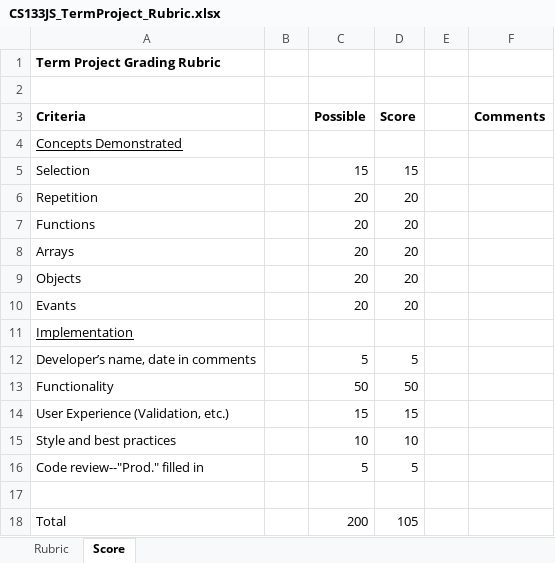
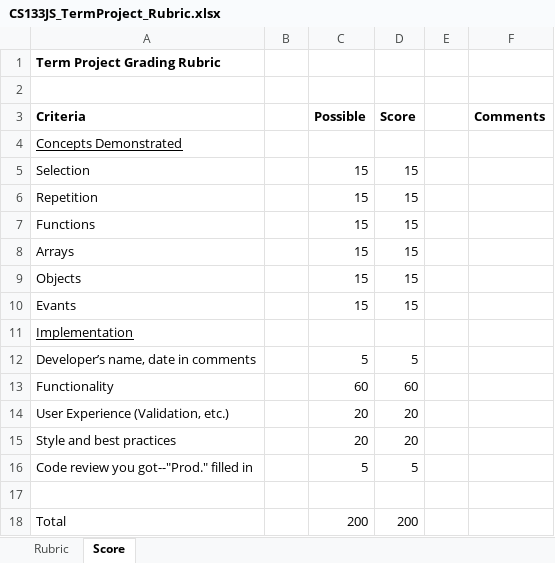
Before and after one commit to LCC-CIT/CS133JS-CourseMaterials, an Excel workbook: Labs/TermProject/CS133JS_TermProject_Rubric.xlsx, sheet Score, drawn as a sheet; values as stored, in another font and other column widths than the file's, no borders; the diff names each change by its address in the sheet, - before the commit and + after, or states it on an @@ line.

```diff
--- a/Labs/TermProject/CS133JS_TermProject_Rubric.xlsx (sheet Score)
+++ b/Labs/TermProject/CS133JS_TermProject_Rubric.xlsx (sheet Score)
-C6:C10 (Possible): 20
+C6:C10 (Possible): 15
-D6:D10 (Score): 20
+D6:D10 (Score): 15
-C13 (Possible): 50
+C13 (Possible): 60
-D13 (Score): 50
+D13 (Score): 60
-C14 (Possible): 15
+C14 (Possible): 20
-D14 (Score): 15
+D14 (Score): 20
-C15 (Possible): 10
+C15 (Possible): 20
-D15 (Score): 10
+D15 (Score): 20
-A16 (Criteria): Code review--"Prod." filled in
+A16 (Criteria): Code review you got--"Prod." filled in
-D18 (Score): 105
+D18 (Score): 200
```
Also changed, not shown: sheet Rubric, 2 other files.
